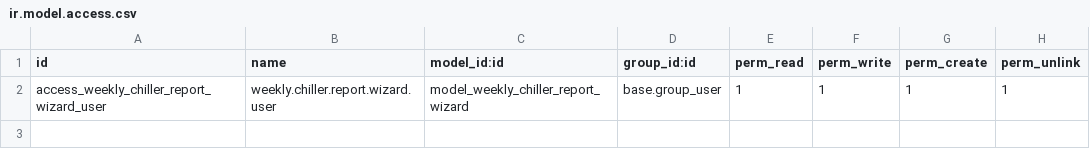
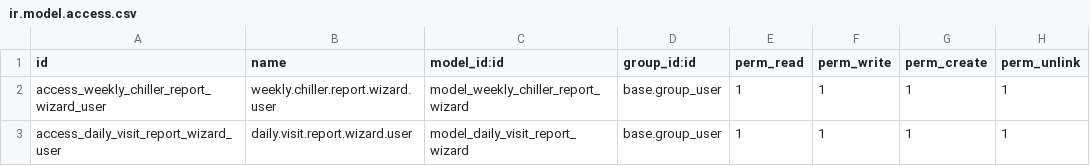
Before and after one commit to abacus-suite/ff_suite, a CSV file: l4e_weekly_chiller_report/security/ir.model.access.csv, drawn as a sheet.

Commit message:
l4e_weekly_chiller_report module update

```diff
--- a/l4e_weekly_chiller_report/security/ir.model.access.csv
+++ b/l4e_weekly_chiller_report/security/ir.model.access.csv
@@ -2 +2,2 @@ id,name,model_id:id,group_id:id,perm_read,perm_write,perm_create,perm_unlink
 access_weekly_chiller_report_wizard_user,weekly.chiller.report.wizard.user,model_weekly_chiller_report_wizard,base.group_user,1,1,1,1
+access_daily_visit_report_wizard_user,daily.visit.report.wizard.user,model_daily_visit_report_wizard,base.group_user,1,1,1,1
```
Also changed, not shown: 8 other files.
